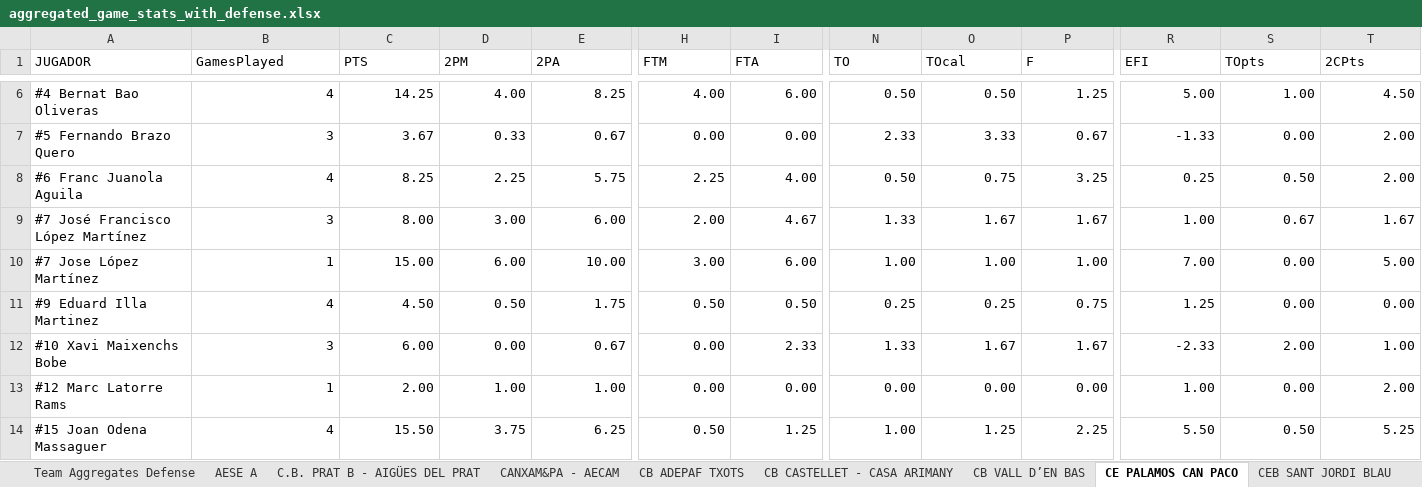
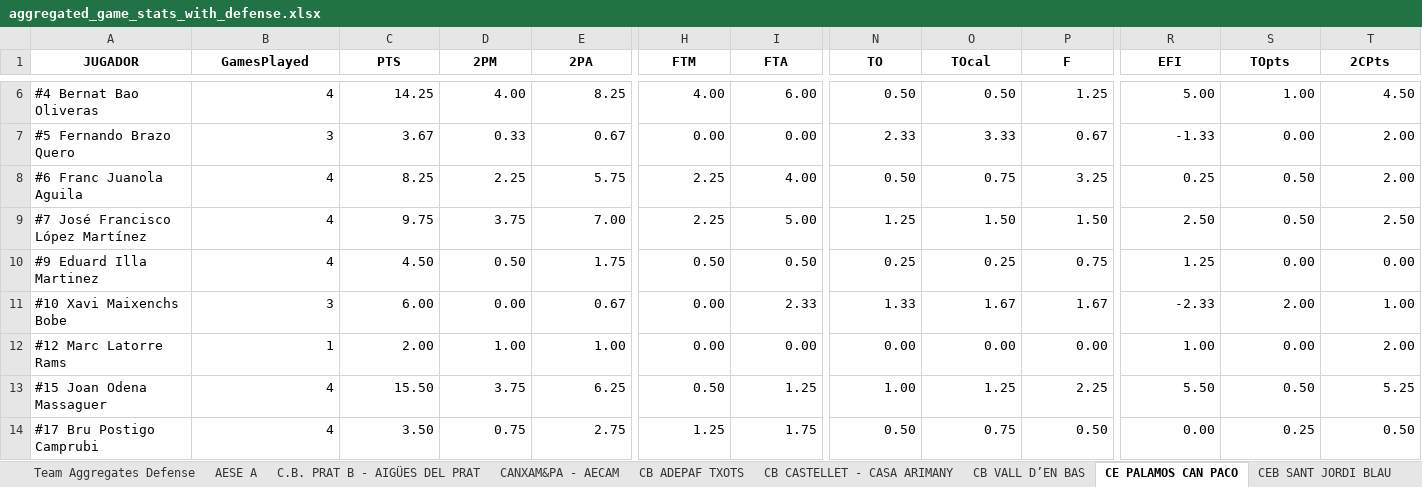
Before and after one commit to jeffreyabbot/basketball-analytics-app, an Excel workbook: data/raw/Copa_2026_2027/aggregate/aggregated_game_stats_with_defense.xlsx, sheet CE PALAMOS CAN PACO, drawn as a sheet; only a part is shown, gaps mark what is left out; the shorter side is filled out with more unchanged rows; values as stored, in another font and other column widths than the file's, no borders; charts and pictures not drawn; rows hold the shown columns only; the diff covers the shown part only; the diff names each change by its address in the sheet, - before the commit and + after, or states it on an @@ line.

```diff
--- a/data/raw/Copa_2026_2027/aggregate/aggregated_game_stats_with_defense.xlsx (sheet CE PALAMOS CAN PACO)
+++ b/data/raw/Copa_2026_2027/aggregate/aggregated_game_stats_with_defense.xlsx (sheet CE PALAMOS CAN PACO)
@@ A1:T1 bold: off → on, alignment: left → center @@
-B9 (GamesPlayed): 3
+B9 (GamesPlayed): 4
-C9 (PTS): 8.00
+C9 (PTS): 9.75
-D9 (2PM): 3.00
+D9 (2PM): 3.75
-E9 (2PA): 6.00
+E9 (2PA): 7.00
-H9 (FTM): 2.00
+H9 (FTM): 2.25
-I9 (FTA): 4.67
+I9 (FTA): 5.00
-N9 (TO): 1.33
+N9 (TO): 1.25
-O9 (TOcal): 1.67
+O9 (TOcal): 1.50
-P9 (F): 1.67
+P9 (F): 1.50
-R9 (EFI): 1.00
+R9 (EFI): 2.50
-S9 (TOpts): 0.67
+S9 (TOpts): 0.50
-T9 (2CPts): 1.67
+T9 (2CPts): 2.50
-row 10: #7 Jose López Martínez | 1 | 15.00 | 6.00 | 10.00 | 3.00 | 6.00 | 1.00 | 1.00 | 1.00 | 7.00 | 0.00 | 5.00
```
Also changed, not shown: 19 edited cells and cell formats elsewhere in this sheet, sheet RAMON SOLER CB SALT, sheet U.E. CLARET A, sheet CB ADEPAF TXOTS, sheet Team Aggregates Offense, sheet Team Aggregates Defense, sheet CB CASTELLET - CASA ARIMANY, 9 more sheets, charts or pictures, 4 other files.
